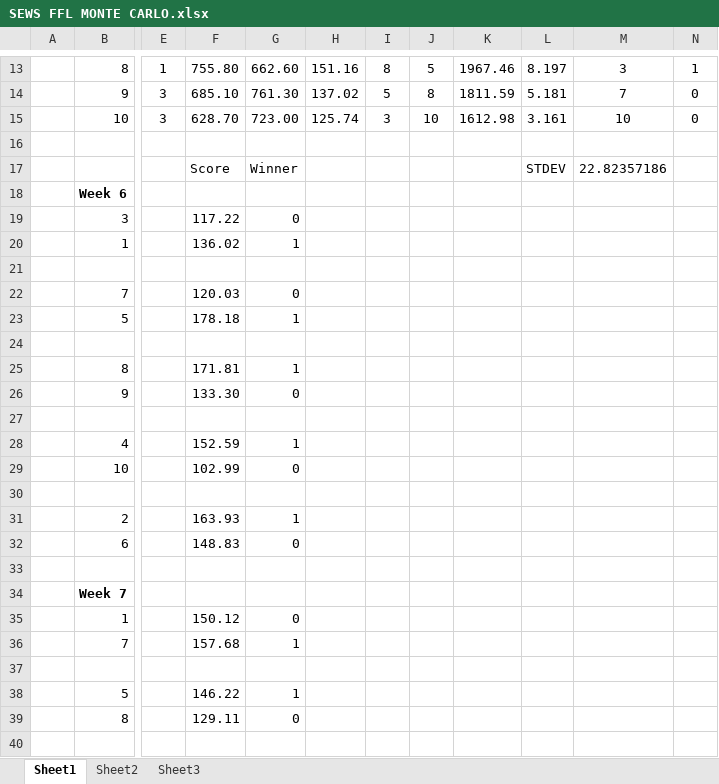
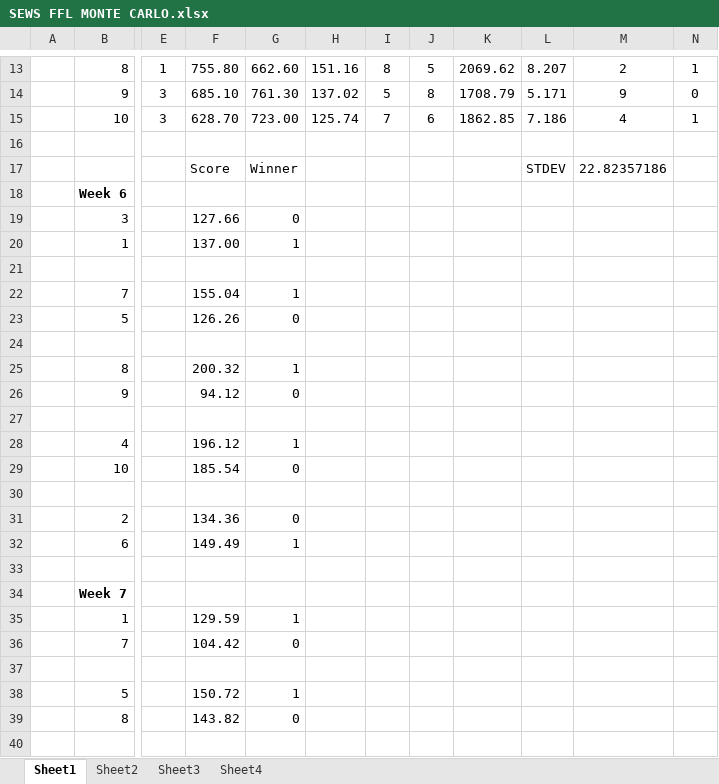
Before and after one commit to lwgallaway/FFL_MonteCarlo, an Excel workbook: SEWS FFL MONTE CARLO.xlsx, sheet Sheet1, drawn as a sheet; only a part is shown, gaps mark what is left out; values as stored, in another font and other column widths than the file's, no borders; the diff covers the shown part only; the diff names each change by its address in the sheet, - before the commit and + after, or states it on an @@ line.

```diff
--- a/SEWS FFL MONTE CARLO.xlsx (sheet Sheet1)
+++ b/SEWS FFL MONTE CARLO.xlsx (sheet Sheet1)
+sheet tab: Sheet4
-K13: 1967.46
+K13: 2069.62
-L13: 8.197
+L13: 8.207
-M13: 3
+M13: 2
-K14: 1811.59
+K14: 1708.79
-L14: 5.181
+L14: 5.171
-M14: 7
+M14: 9
-I15: 3
+I15: 7
-J15: 10
+J15: 6
-K15: 1612.98
+K15: 1862.85
-L15: 3.161
+L15: 7.186
-M15: 10
+M15: 4
-N15: 0
+N15: 1
-F19: 117.22
+F19: 127.66
-F20: 136.02
+F20: 137.00
-F22: 120.03
+F22: 155.04
-G22: 0
+G22: 1
-F23: 178.18
+F23: 126.26
-G23: 1
+G23: 0
-F25: 171.81
+F25: 200.32
-F26: 133.30
+F26: 94.12
-F28: 152.59
+F28: 196.12
-F29: 102.99
+F29: 185.54
-F31: 163.93
+F31: 134.36
-G31: 1
+G31: 0
-F32: 148.83
+F32: 149.49
-G32: 0
+G32: 1
-F35: 150.12
+F35: 129.59
-G35: 0
+G35: 1
-F36: 157.68
+F36: 104.42
-G36: 1
+G36: 0
-F38: 146.22
+F38: 150.72
-F39: 129.11
+F39: 143.82
```
Also changed, not shown: 127 edited cells elsewhere in this sheet, 3 other files.
